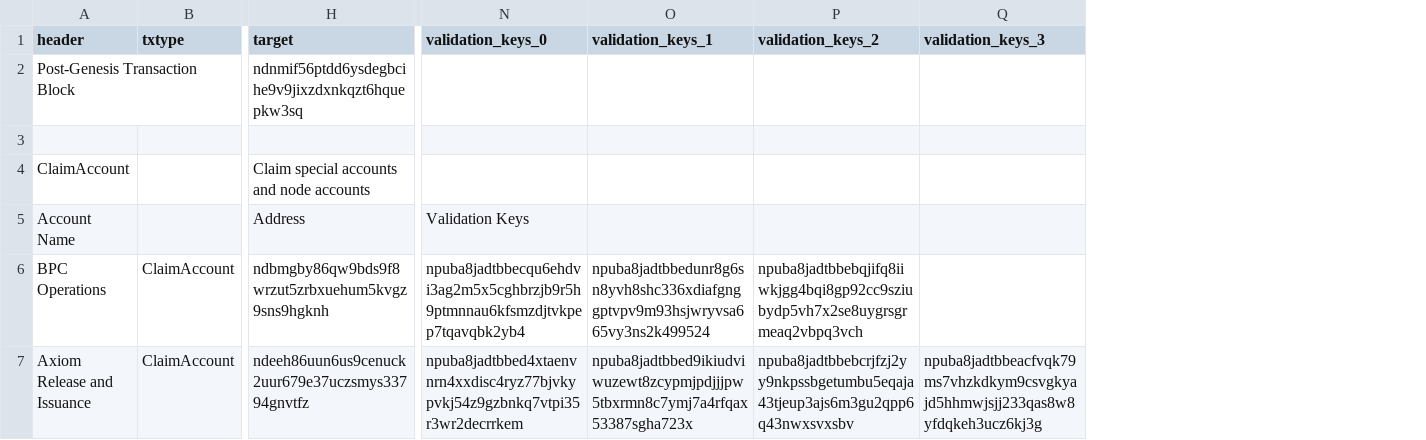
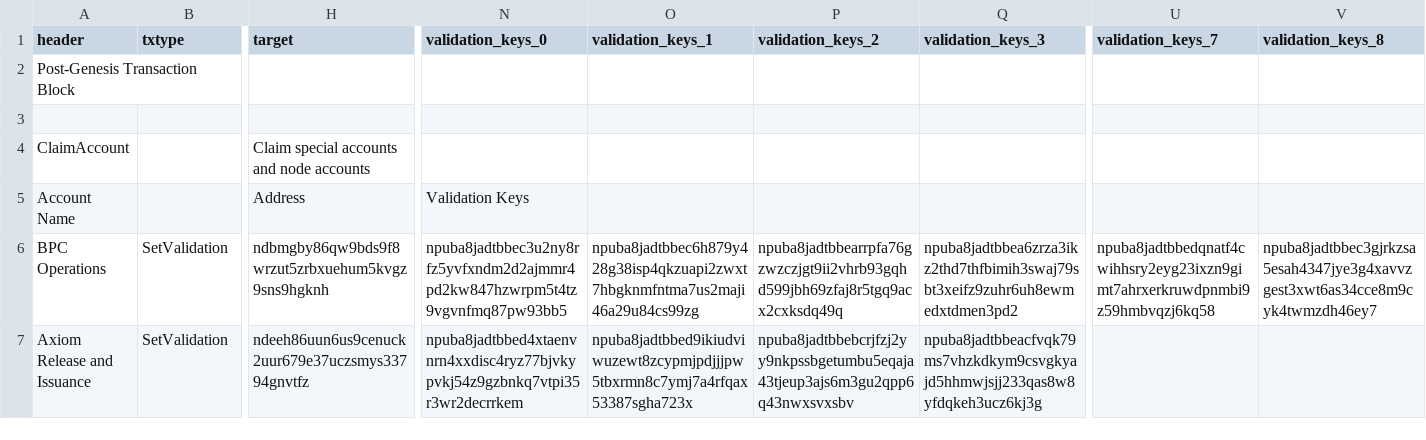
Before and after one commit to ndau/genesis, a CSV file: testnet-genesis/transactions/Post-Genesis Transaction Block - testnet.csv, drawn as a sheet; only a part is shown, gaps mark what is left out; the diff covers the shown part only; the diff names each change by its address in the sheet, - before the commit and + after, or states it on an @@ line.

Commit message:
Update genesis transactions and sysvars (again)

```diff
--- a/testnet-genesis/transactions/Post-Genesis Transaction Block - testnet.csv
+++ b/testnet-genesis/transactions/Post-Genesis Transaction Block - testnet.csv
+column U (validation_keys_7), row 6: npuba8jadtbbedqnatf4cwihhsry2eyg23ixzn9gimt7ahrxerkruwdpnmbi9z59hmbvqzj6kq58
+column V (validation_keys_8), row 6: npuba8jadtbbec3gjrkzsa5esah4347jye3g4xavvzgest3xwt6as34cce8m9cyk4twmzdh46ey7
-H2 (target): ndnmif56ptdd6ysdegbcihe9v9jixzdxnkqzt6hquepkw3sq
+H2 (target): (empty)
-B6:B7 (txtype): ClaimAccount
+B6:B7 (txtype): SetValidation
-N6 (validation_keys_0): npuba8jadtbbecqu6ehdvi3ag2m5x5cghbrzjb9r5h9ptmnnau6kfsmzdjtvkpep7tqavqbk2yb4
+N6 (validation_keys_0): npuba8jadtbbec3u2ny8rfz5yvfxndm2d2ajmmr4pd2kw847hzwrpm5t4tz9vgvnfmq87pw93bb5
-O6 (validation_keys_1): npuba8jadtbbedunr8g6sn8yvh8shc336xdiafgnggptvpv9m93hsjwryvsa665vy3ns2k499524
+O6 (validation_keys_1): npuba8jadtbbec6h879y428g38isp4qkzuapi2zwxt7hbgknmfntma7us2maji46a29u84cs99zg
-P6 (validation_keys_2): npuba8jadtbbebqjifq8iiwkjgg4bqi8gp92cc9sziubydp5vh7x2se8uygrsgrmeaq2vbpq3vch
+P6 (validation_keys_2): npuba8jadtbbearrpfa76gzwzczjgt9ii2vhrb93gqhd599jbh69zfaj8r5tgq9acx2cxksdq49q
-Q6 (validation_keys_3): (empty)
+Q6 (validation_keys_3): npuba8jadtbbea6zrza3ikz2thd7thfbimih3swaj79sbt3xeifz9zuhr6uh8ewmedxtdmen3pd2
```
Also changed, not shown: 1 added row, 1 removed row and 20 edited cells elsewhere in this file, mainnet-genesis/transactions/Post-Genesis Transaction Block.csv, 34 other files.
